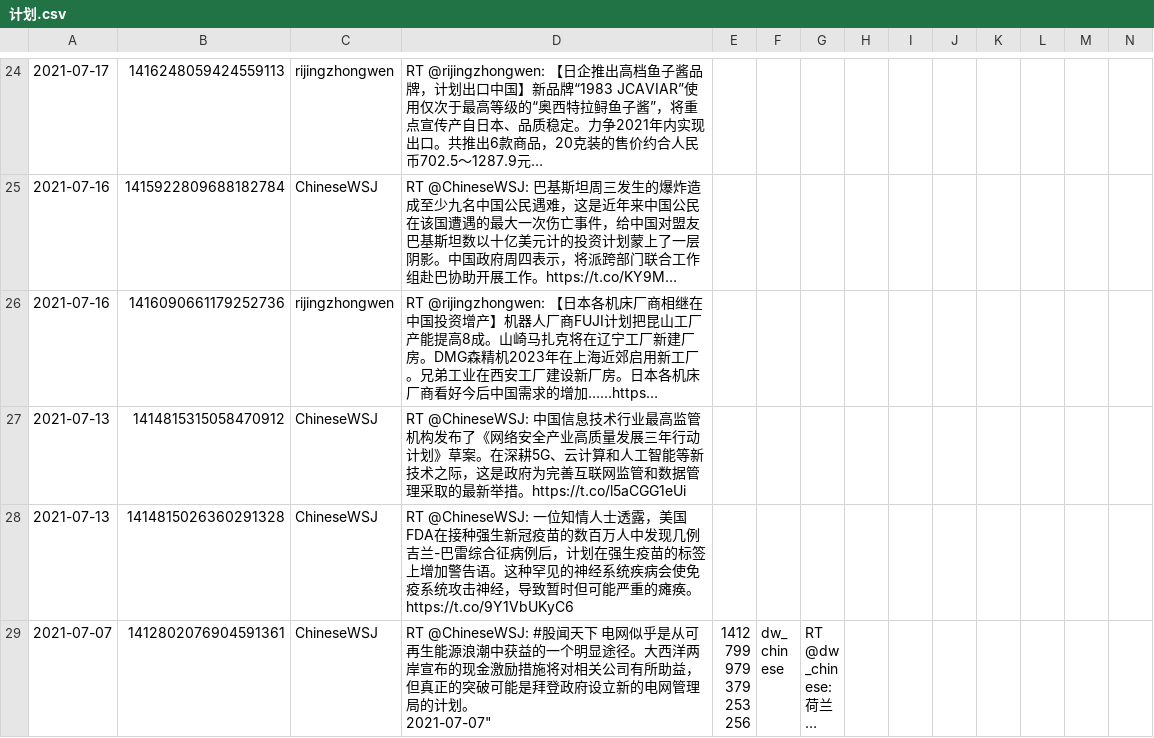
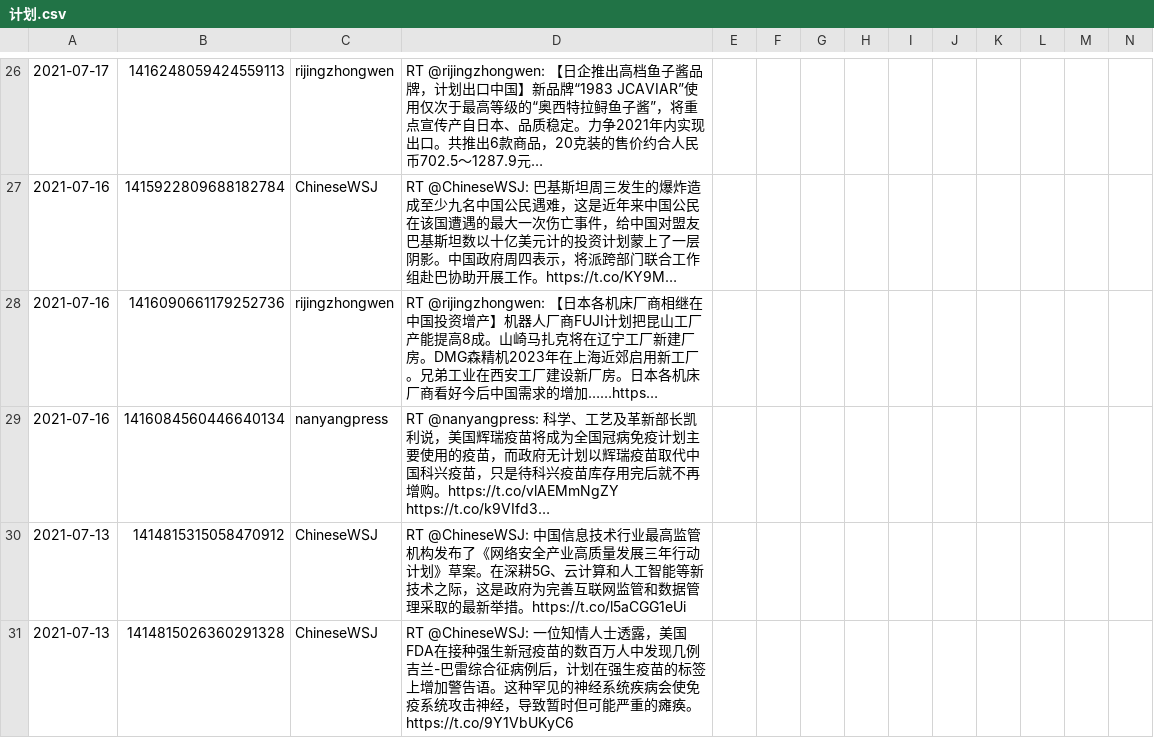
Before and after one commit to artxgj/twitter-chinese-text, a CSV file: selected-words-tweets/计划.csv, drawn as a sheet; only a part is shown, gaps mark what is left out; the shorter side is filled out with more unchanged rows; long unchanged cells end in …; rows hold the shown columns only; the diff covers the shown part only; the diff names each change by its address in the sheet, - before the commit and + after, or states it on an @@ line.

```diff
--- a/selected-words-tweets/计划.csv
+++ b/selected-words-tweets/计划.csv
+row 29: 2021-07-16 | 1416084560446640134 | nanyangpress | RT @nanyangpress: 科学、工艺及革新部长凯利说，美国辉瑞疫苗将成为全国冠病免疫计划主要使用的疫苗，而政府无计划以辉瑞疫苗取代中国科兴疫苗，只是待科兴疫苗库存用完后就不再增购。https://t.co/vlAEMmNgZY https://t.co/k9VIfd3…
```
Also changed, not shown: 7 added rows and 2 removed rows elsewhere in this file, selected-words-tweets/导致.csv, selected-words-tweets/影响.csv, 50 other files.
